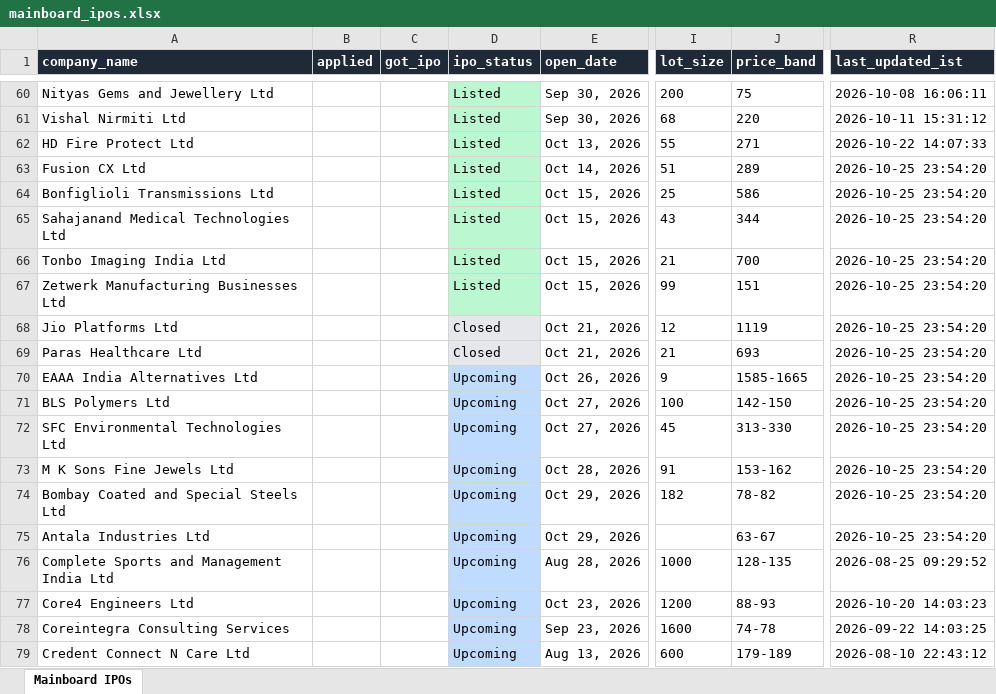
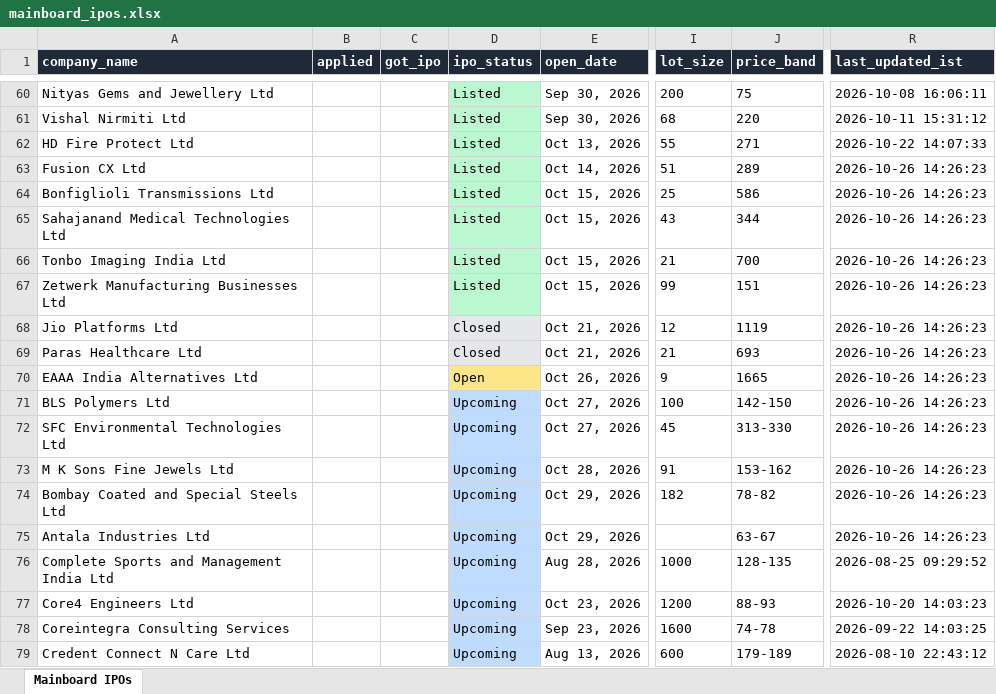
Before and after one commit to ArmanGrewal007/stonks, an Excel workbook: data/mainboard_ipos.xlsx, sheet Mainboard IPOs, drawn as a sheet; only a part is shown, gaps mark what is left out; values as stored, in another font and other column widths than the file's, no borders; the diff names each change by its address in the sheet, - before the commit and + after, or states it on an @@ line.

```diff
--- a/data/mainboard_ipos.xlsx (sheet Mainboard IPOs)
+++ b/data/mainboard_ipos.xlsx (sheet Mainboard IPOs)
-R63:R75 (last_updated_ist): 2026-10-25 23:54:20
+R63:R75 (last_updated_ist): 2026-10-26 14:26:23
-D70 (ipo_status): Upcoming
+D70 (ipo_status): Open
-D70 fill: #BFDBFE
+D70 fill: #FDE68A
-J70 (price_band): 1585-1665
+J70 (price_band): 1665
```
Also changed, not shown: 2 other files.
